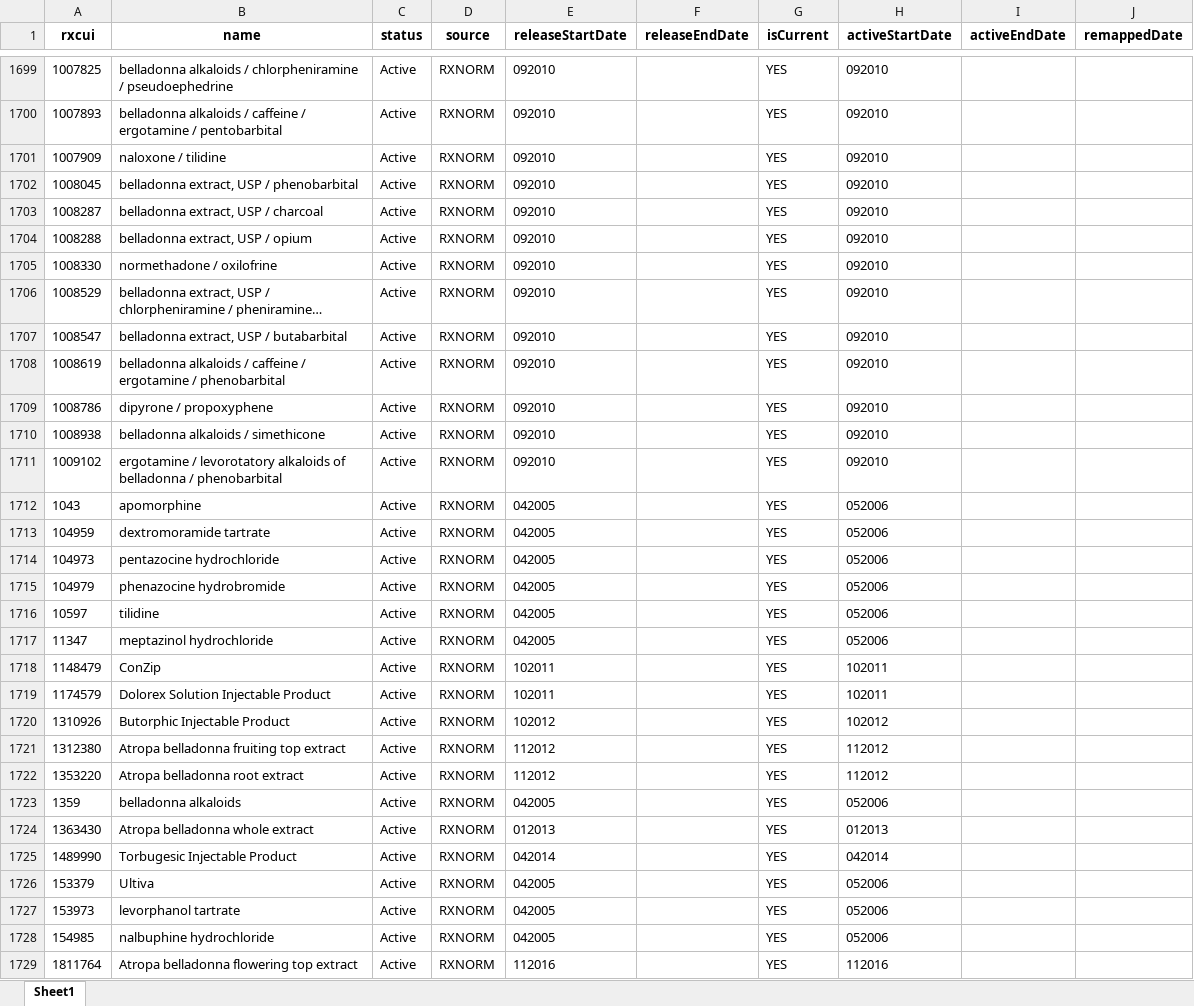
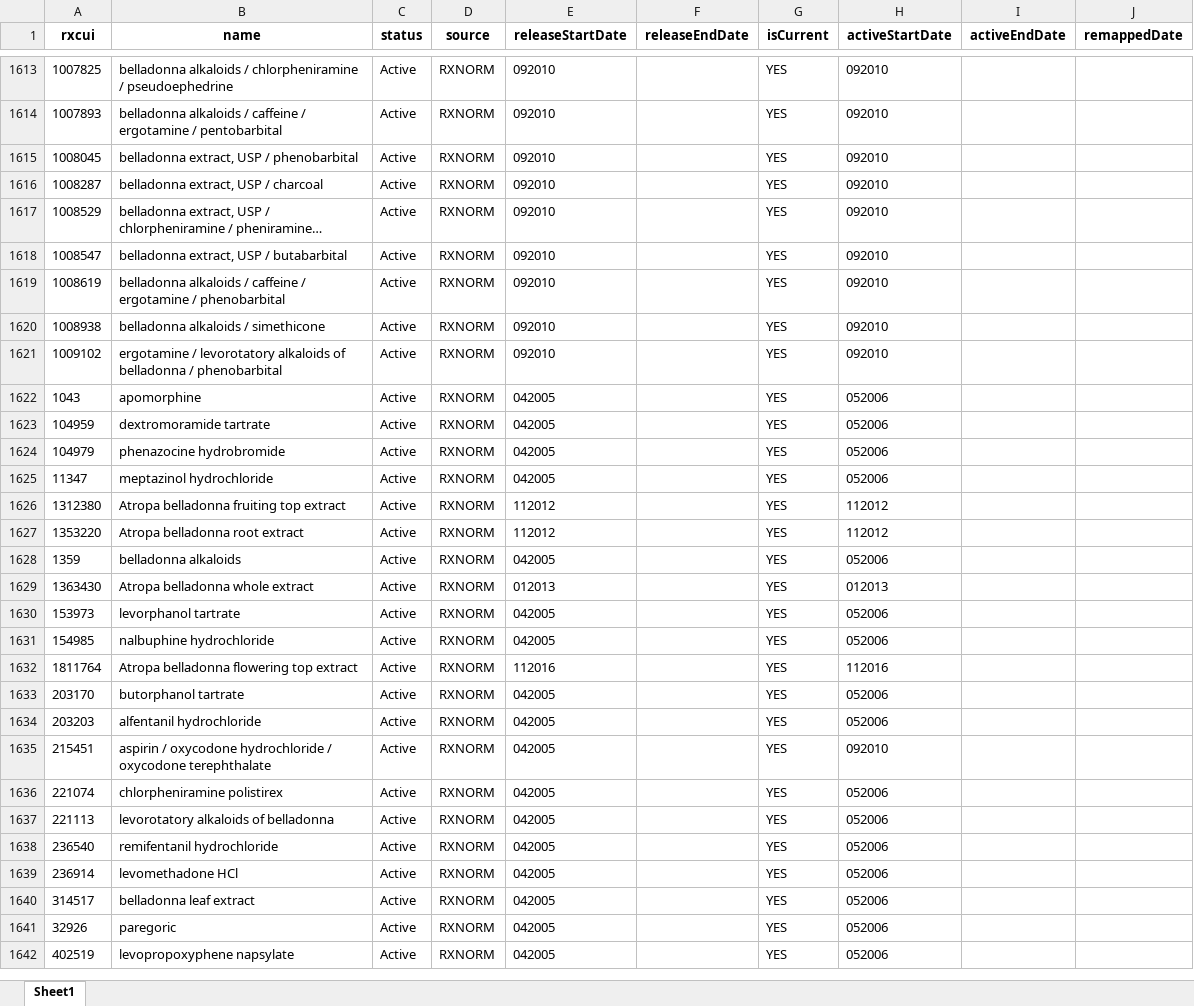
Before and after one commit to danielhmendoza01/Automatic_Code_Sets, an Excel workbook: Status_of_Not_found.xlsx, sheet Sheet1, drawn as a sheet; only a part is shown, gaps mark what is left out; the shorter side is filled out with more unchanged rows; long unchanged cells end in …; values as stored, in another font and other column widths than the file's, no borders; the diff covers the shown part only; the diff names each change by its address in the sheet, - before the commit and + after, or states it on an @@ line.

```diff
--- a/Status_of_Not_found.xlsx (sheet Sheet1)
+++ b/Status_of_Not_found.xlsx (sheet Sheet1)
-row 1701: 1007909 | naloxone / tilidine | Active | RXNORM | 092010 |  | YES | 092010
-row 1704: 1008288 | belladonna extract, USP / opium | Active | RXNORM | 092010 |  | YES | 092010
-row 1705: 1008330 | normethadone / oxilofrine | Active | RXNORM | 092010 |  | YES | 092010
-row 1709: 1008786 | dipyrone / propoxyphene | Active | RXNORM | 092010 |  | YES | 092010
-row 1714: 104973 | pentazocine hydrochloride | Active | RXNORM | 042005 |  | YES | 052006
-row 1716: 10597 | tilidine | Active | RXNORM | 042005 |  | YES | 052006
-row 1718: 1148479 | ConZip | Active | RXNORM | 102011 |  | YES | 102011
-row 1719: 1174579 | Dolorex Solution Injectable Product | Active | RXNORM | 102011 |  | YES | 102011
-row 1720: 1310926 | Butorphic Injectable Product | Active | RXNORM | 102012 |  | YES | 102012
-row 1725: 1489990 | Torbugesic Injectable Product | Active | RXNORM | 042014 |  | YES | 042014
-row 1726: 153379 | Ultiva | Active | RXNORM | 042005 |  | YES | 052006
```
Also changed, not shown: 199 removed rows elsewhere in this sheet, Active_but_Not_found.xlsx, New_Complete_Opioids_List.xlsx, 5 other files.
